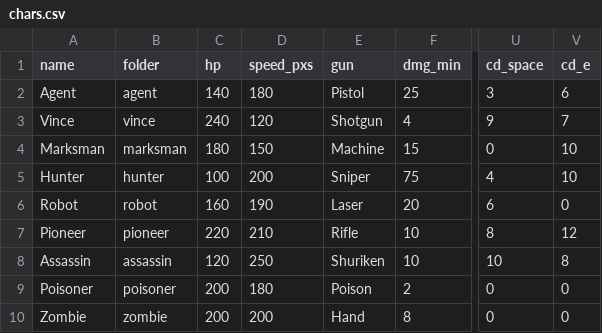
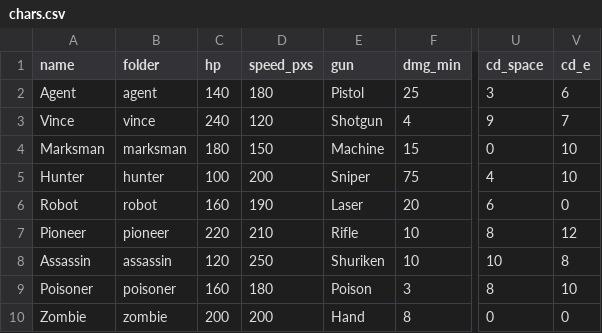
Before and after one commit to CYC2006/PvP-Game, a CSV file: chars.csv, drawn as a sheet; only a part is shown, gaps mark what is left out; the diff names each change by its address in the sheet, - before the commit and + after, or states it on an @@ line.

```diff
--- a/chars.csv
+++ b/chars.csv
-C9 (hp): 200
+C9 (hp): 160
-F9 (dmg_min): 2
+F9 (dmg_min): 3
-U9 (cd_space): 0
+U9 (cd_space): 8
-V9 (cd_e): 0
+V9 (cd_e): 10
```
Also changed, not shown: 12 other files.
